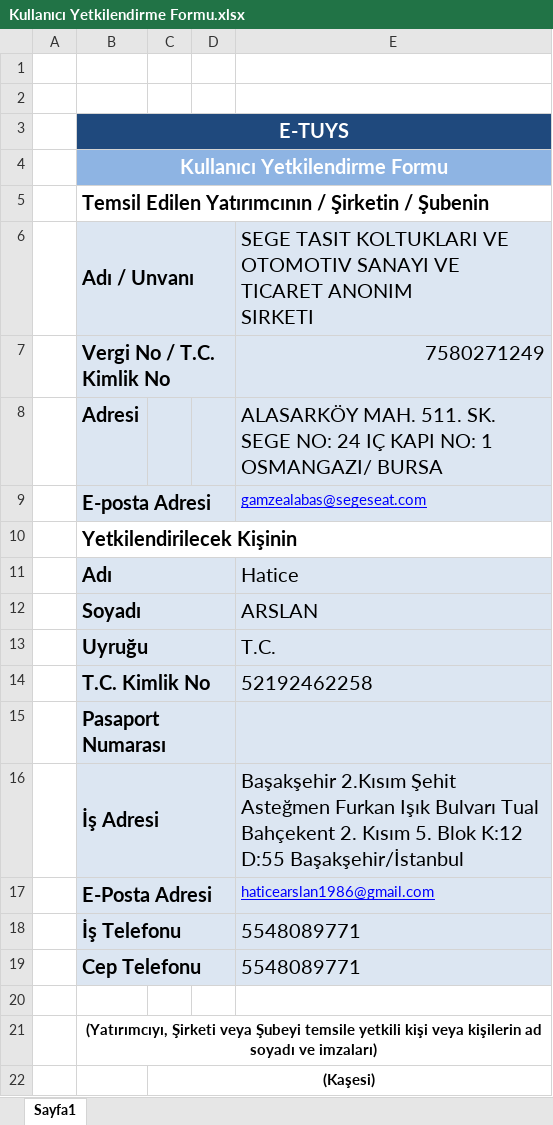
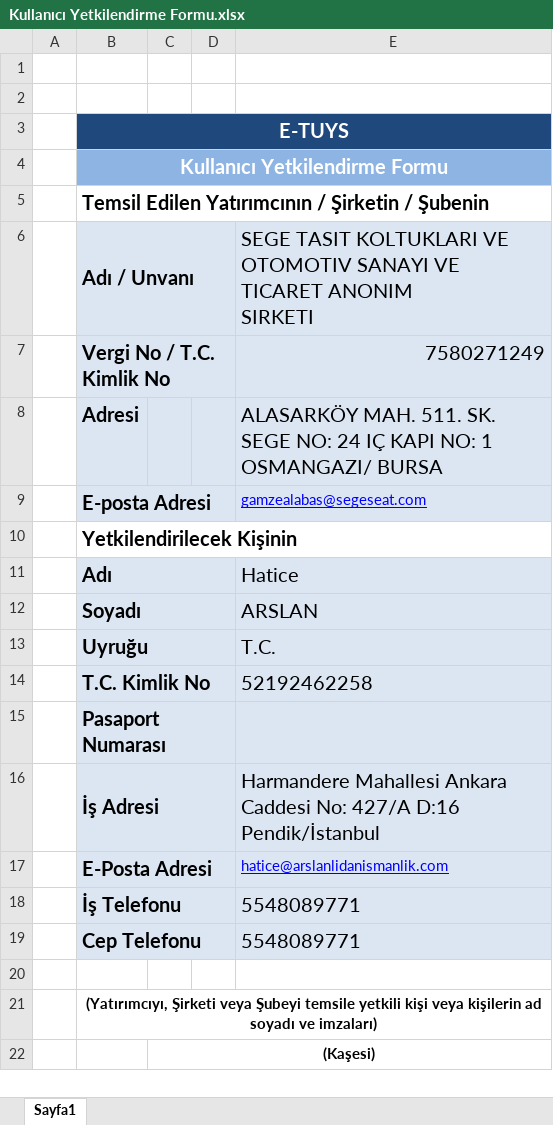
Before and after one commit to MepCity/telegram-bot, an Excel workbook: gerek/Kullanıcı Yetkilendirme Formu.xlsx, sheet Sayfa1, drawn as a sheet; values as stored, in another font and other column widths than the file's, no borders; the diff names each change by its address in the sheet, - before the commit and + after, or states it on an @@ line.

```diff
--- a/gerek/Kullanıcı Yetkilendirme Formu.xlsx (sheet Sayfa1)
+++ b/gerek/Kullanıcı Yetkilendirme Formu.xlsx (sheet Sayfa1)
-E16: Başakşehir 2.Kısım Şehit Asteğmen Furkan Işık Bulvarı Tual Bahçekent 2. Kısım 5. Blok K:12 D:55 Başakşehir/İstanbul
+E16: Harmandere Mahallesi Ankara Caddesi No: 427/A D:16 Pendik/İstanbul
-E17: haticearslan1986@gmail.com
+E17: hatice@arslanlidanismanlik.com
```
Also changed, not shown: yeni.xlsx, 4 other files.
